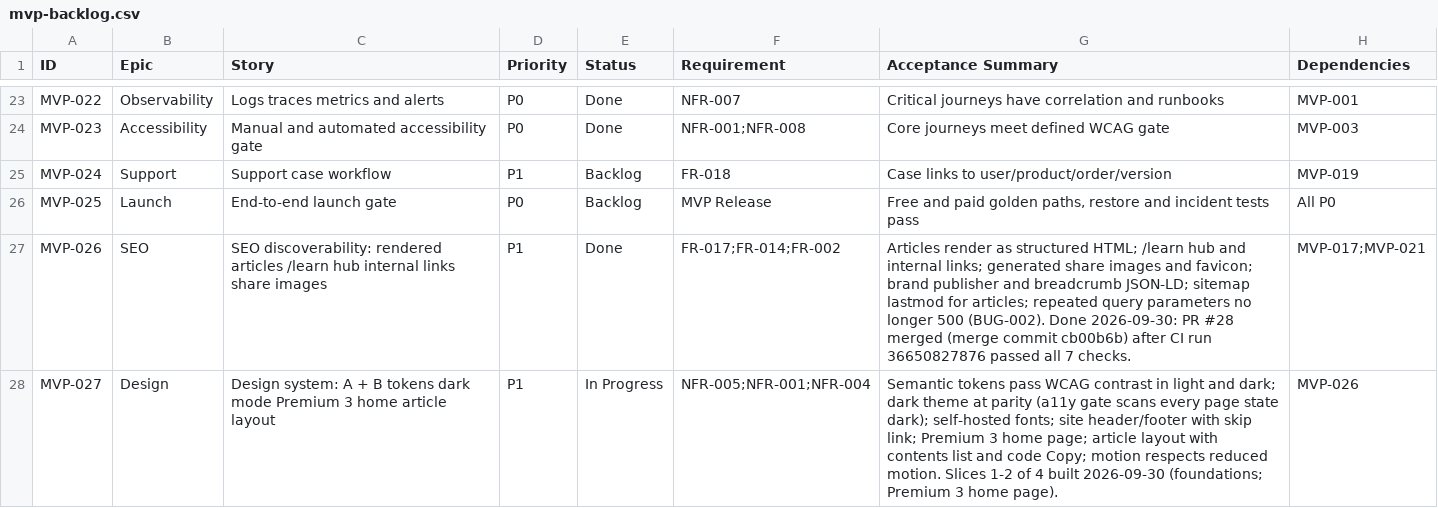
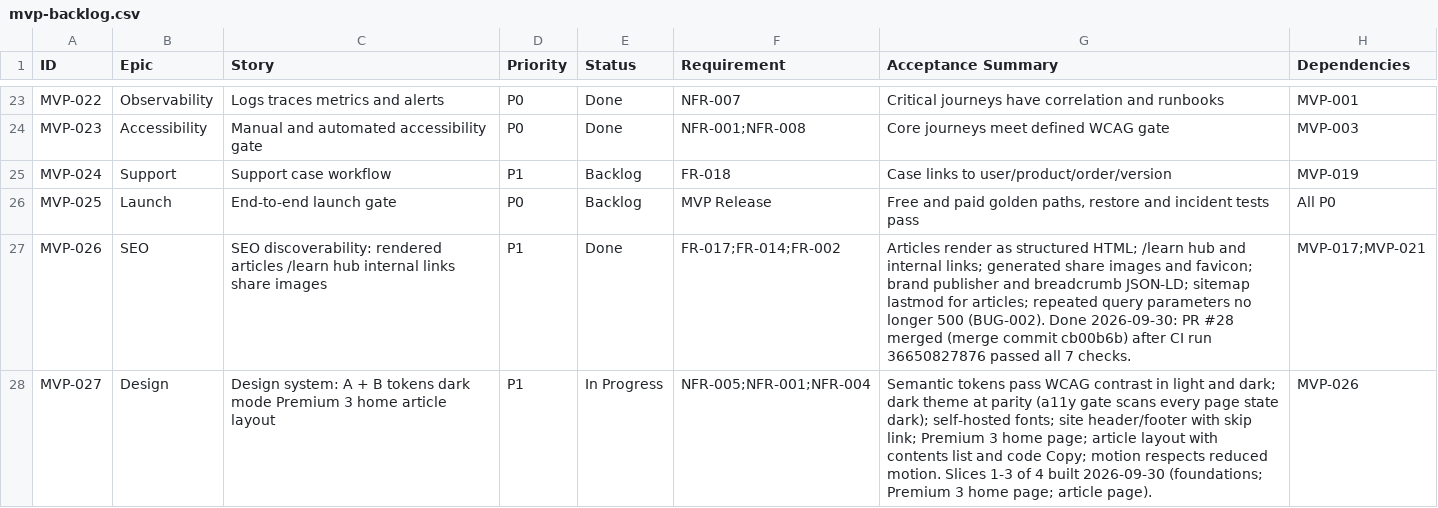
Before and after one commit to posiauday/PPUniverse, a CSV file: planning/mvp-backlog.csv, drawn as a sheet; only a part is shown, gaps mark what is left out.

```diff
--- a/planning/mvp-backlog.csv
+++ b/planning/mvp-backlog.csv
@@ -27,2 +27,2 @@ MVP-025,Launch,End-to-end launch gate,P0,Backlog,MVP Release,"Free and paid gold
 MVP-026,SEO,SEO discoverability: rendered articles /learn hub internal links share images,P1,Done,FR-017;FR-014;FR-002,"Articles render as structured HTML; /learn hub and internal links; generated share images and favicon; brand publisher and breadcrumb JSON-LD; sitemap lastmod for articles; repeated query parameters no longer 500 (BUG-002). Done 2026-09-30: PR #28 merged (merge commit cb00b6b) after CI run 36650827876 passed all 7 checks.",MVP-017;MVP-021
-MVP-027,Design,Design system: A + B tokens dark mode Premium 3 home article layout,P1,In Progress,NFR-005;NFR-001;NFR-004,"Semantic tokens pass WCAG contrast in light and dark; dark theme at parity (a11y gate scans every page state dark); self-hosted fonts; site header/footer with skip link; Premium 3 home page; article layout with contents list and code Copy; motion respects reduced motion. Slices 1-2 of 4 built 2026-09-30 (foundations; Premium 3 home page).",MVP-026
+MVP-027,Design,Design system: A + B tokens dark mode Premium 3 home article layout,P1,In Progress,NFR-005;NFR-001;NFR-004,"Semantic tokens pass WCAG contrast in light and dark; dark theme at parity (a11y gate scans every page state dark); self-hosted fonts; site header/footer with skip link; Premium 3 home page; article layout with contents list and code Copy; motion respects reduced motion. Slices 1-3 of 4 built 2026-09-30 (foundations; Premium 3 home page; article page).",MVP-026
```
Also changed, not shown: 16 other files.
